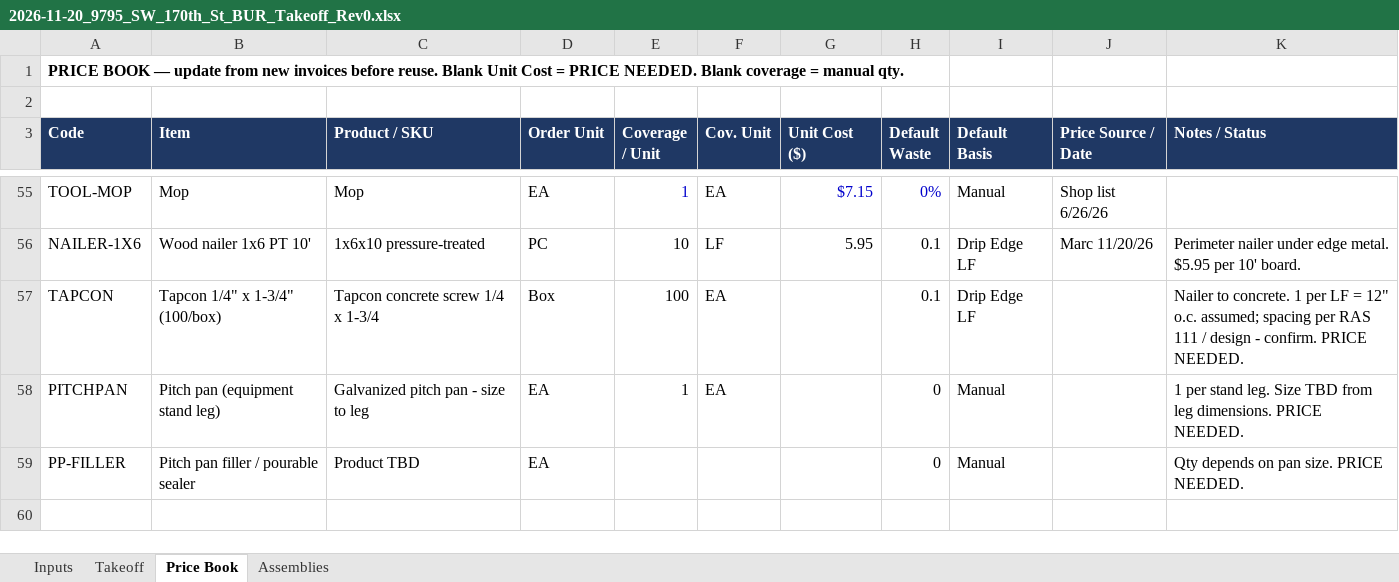
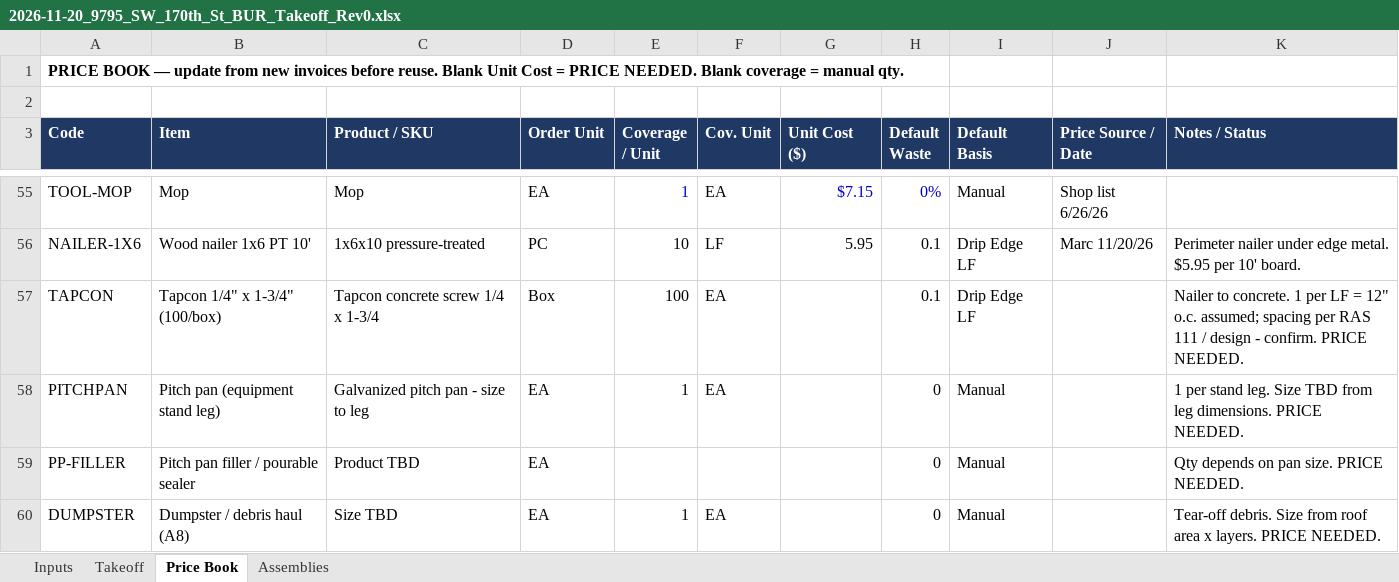
Before and after one commit to mromerocontracting-pixel/Alfred, an Excel workbook: takeoffs/xlsx/2026-11-20_9795_SW_170th_St_BUR_Takeoff_Rev0.xlsx, sheet Price Book, drawn as a sheet; only a part is shown, gaps mark what is left out; values as stored, in another font and other column widths than the file's, no borders; the diff names each change by its address in the sheet, - before the commit and + after, or states it on an @@ line.

```diff
--- a/takeoffs/xlsx/2026-11-20_9795_SW_170th_St_BUR_Takeoff_Rev0.xlsx (sheet Price Book)
+++ b/takeoffs/xlsx/2026-11-20_9795_SW_170th_St_BUR_Takeoff_Rev0.xlsx (sheet Price Book)
+row 60: DUMPSTER | Dumpster / debris haul (A8) | Size TBD | EA | 1 | EA |  | 0 | Manual |  | Tear-off debris. Size from roof area x layers. PRICE NEEDED.
```
Also changed, not shown: sheet Takeoff, sheet Inputs, takeoffs/xlsx/templates/Cost_Builder_blank.xlsx, takeoffs/xlsx/templates/Cost_Builder_bur-hot.xlsx, 7 other files.
